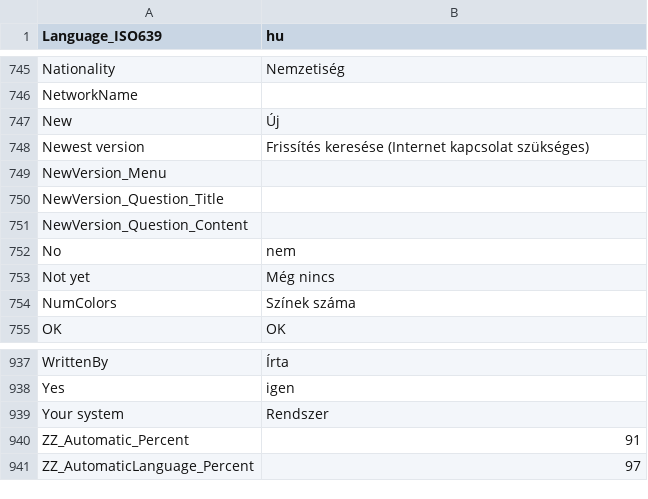
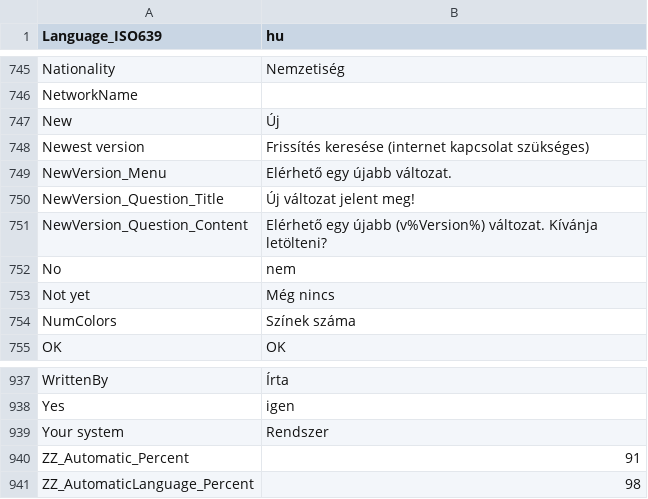
Before and after one commit to mediatest/mediatest, a CSV file: Source/Ressource/Plugin/Language/hu.csv, drawn as a sheet; only a part is shown, gaps mark what is left out.

Commit message:
+ Hungarian language updated
git-svn-id: svn://svn.code.sf.net/p/mediainfo/code/MediaInfo/trunk@2188 45c5ae6f-87cc-4fd0-92ee-e4f023fd80da

```diff
--- a/Source/Ressource/Plugin/Language/hu.csv
+++ b/Source/Ressource/Plugin/Language/hu.csv
@@ -747,6 +747,6 @@ NetworkName
 New;Új
-Newest version;Frissítés keresése (Internet kapcsolat szükséges)
-NewVersion_Menu
-NewVersion_Question_Title
-NewVersion_Question_Content
+Newest version;Frissítés keresése (internet kapcsolat szükséges)
+NewVersion_Menu;Elérhető egy újabb változat.
+NewVersion_Question_Title;Új változat jelent meg!
+NewVersion_Question_Content;Elérhető egy újabb (v%Version%) változat. Kívánja letölteni?
 No;nem
@@ -940,2 +940,2 @@ Your system;Rendszer
 ZZ_Automatic_Percent;91
-ZZ_AutomaticLanguage_Percent;97
+ZZ_AutomaticLanguage_Percent;98
```
Also changed, not shown: Source/Ressource/Language.csv.
